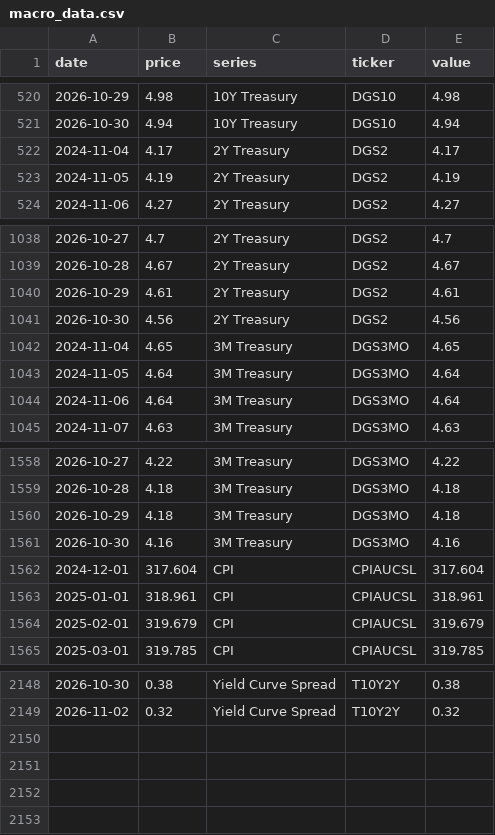
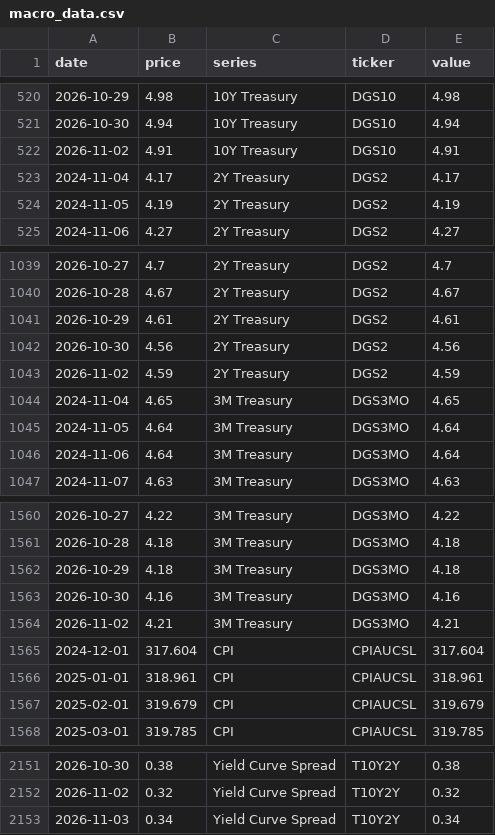
Before and after one commit to notrealmateja/r-screener, a CSV file: app/macro_data.csv, drawn as a sheet; only a part is shown, gaps mark what is left out; the diff names each change by its address in the sheet, - before the commit and + after, or states it on an @@ line.

```diff
--- a/app/macro_data.csv
+++ b/app/macro_data.csv
+row 522: 2026-11-02 | 4.91 | 10Y Treasury | DGS10 | 4.91
+row 1043: 2026-11-02 | 4.59 | 2Y Treasury | DGS2 | 4.59
+row 1564: 2026-11-02 | 4.21 | 3M Treasury | DGS3MO | 4.21
+row 2153: 2026-11-03 | 0.34 | Yield Curve Spread | T10Y2Y | 0.34
```
Also changed, not shown: app/stock_news.csv, app/wsb_trending.csv, 44 other files.
